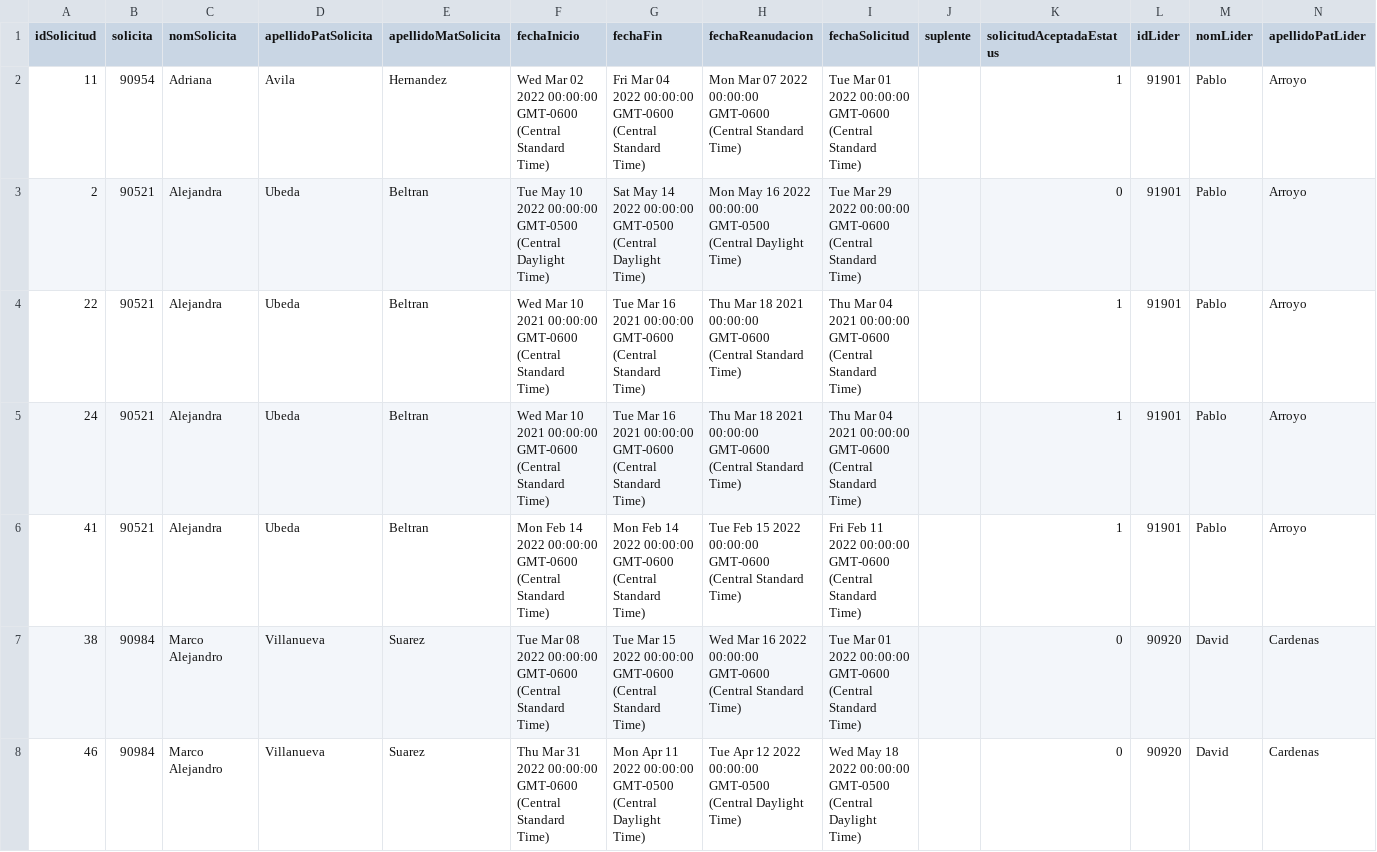
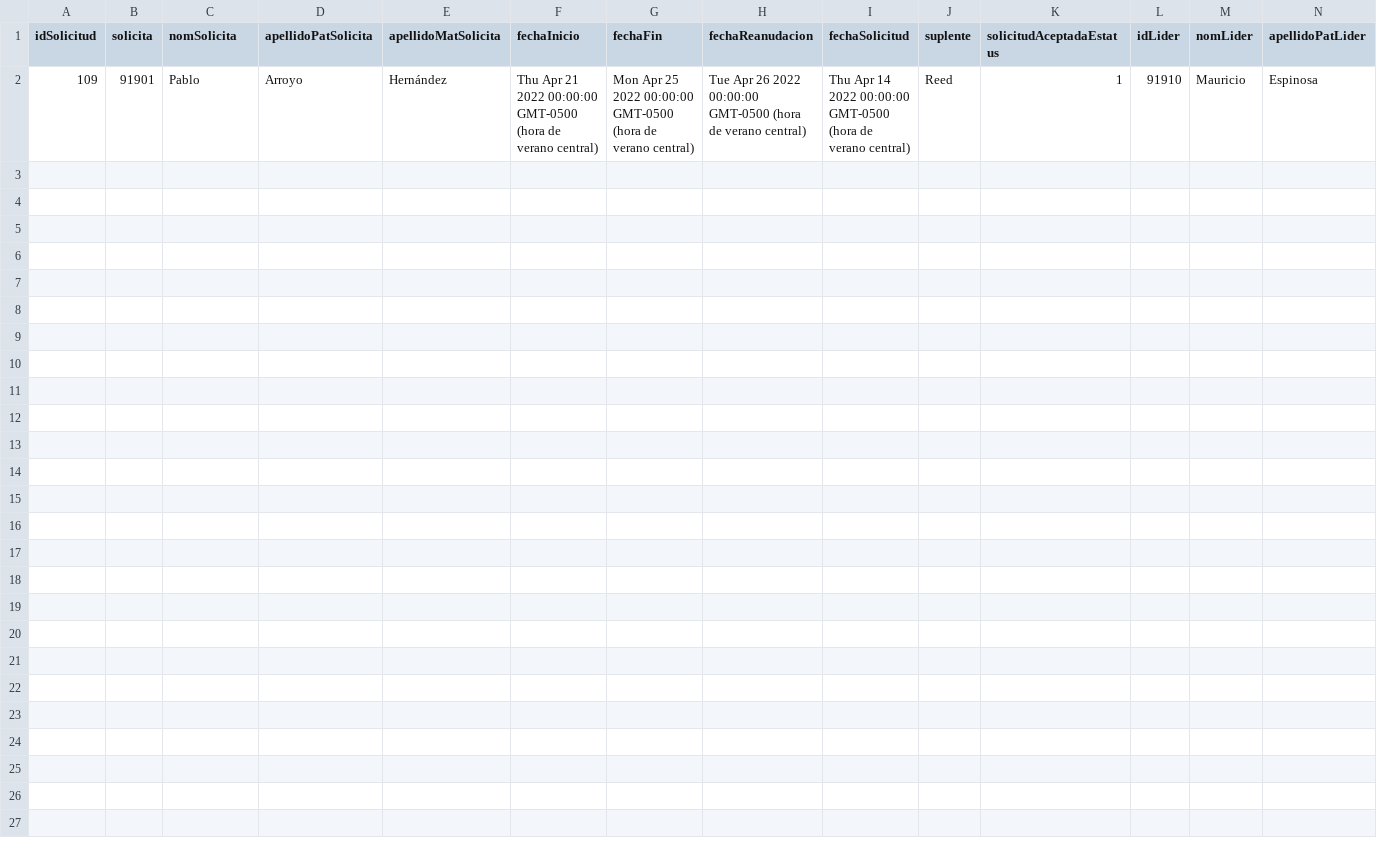
Before and after one commit to AndresMaganaPerez/Phantom_tc2005b, a CSV file: public/Solicitudes.csv, drawn as a sheet; only a part is shown; removed rows and columns are numbered as before the commit, all else as after; rows hold the shown columns only; the diff names each change by its address in the sheet, - before the commit and + after, or states it on an @@ line.

```diff
--- a/public/Solicitudes.csv
+++ b/public/Solicitudes.csv
-row 2: 11 | 90954 | Adriana | Avila | Hernandez | Wed Mar 02 2022 00:00:00 GMT-0600 (Central Standard Time) | Fri Mar 04 2022 00:00:00 GMT-0600 (Central Standard Time) | Mon Mar 07 2022 00:00:00 GMT-0600 (Central Standard Time) | Tue Mar 01 2022 00:00:00 GMT-0600 (Central Standard Time) |  | 1 | 91901 | Pablo | Arroyo
-row 3: 2 | 90521 | Alejandra | Ubeda | Beltran | Tue May 10 2022 00:00:00 GMT-0500 (Central Daylight Time) | Sat May 14 2022 00:00:00 GMT-0500 (Central Daylight Time) | Mon May 16 2022 00:00:00 GMT-0500 (Central Daylight Time) | Tue Mar 29 2022 00:00:00 GMT-0600 (Central Standard Time) |  | 0 | 91901 | Pablo | Arroyo
-row 4: 22 | 90521 | Alejandra | Ubeda | Beltran | Wed Mar 10 2021 00:00:00 GMT-0600 (Central Standard Time) | Tue Mar 16 2021 00:00:00 GMT-0600 (Central Standard Time) | Thu Mar 18 2021 00:00:00 GMT-0600 (Central Standard Time) | Thu Mar 04 2021 00:00:00 GMT-0600 (Central Standard Time) |  | 1 | 91901 | Pablo | Arroyo
-row 5: 24 | 90521 | Alejandra | Ubeda | Beltran | Wed Mar 10 2021 00:00:00 GMT-0600 (Central Standard Time) | Tue Mar 16 2021 00:00:00 GMT-0600 (Central Standard Time) | Thu Mar 18 2021 00:00:00 GMT-0600 (Central Standard Time) | Thu Mar 04 2021 00:00:00 GMT-0600 (Central Standard Time) |  | 1 | 91901 | Pablo | Arroyo
-row 6: 41 | 90521 | Alejandra | Ubeda | Beltran | Mon Feb 14 2022 00:00:00 GMT-0600 (Central Standard Time) | Mon Feb 14 2022 00:00:00 GMT-0600 (Central Standard Time) | Tue Feb 15 2022 00:00:00 GMT-0600 (Central Standard Time) | Fri Feb 11 2022 00:00:00 GMT-0600 (Central Standard Time) |  | 1 | 91901 | Pablo | Arroyo
-row 7: 38 | 90984 | Marco Alejandro | Villanueva | Suarez | Tue Mar 08 2022 00:00:00 GMT-0600 (Central Standard Time) | Tue Mar 15 2022 00:00:00 GMT-0600 (Central Standard Time) | Wed Mar 16 2022 00:00:00 GMT-0600 (Central Standard Time) | Tue Mar 01 2022 00:00:00 GMT-0600 (Central Standard Time) |  | 0 | 90920 | David | Cardenas
-row 8: 46 | 90984 | Marco Alejandro | Villanueva | Suarez | Thu Mar 31 2022 00:00:00 GMT-0600 (Central Standard Time) | Mon Apr 11 2022 00:00:00 GMT-0500 (Central Daylight Time) | Tue Apr 12 2022 00:00:00 GMT-0500 (Central Daylight Time) | Wed May 18 2022 00:00:00 GMT-0500 (Central Daylight Time) |  | 0 | 90920 | David | Cardenas
+row 2: 109 | 91901 | Pablo | Arroyo | Hernández | Thu Apr 21 2022 00:00:00 GMT-0500 (hora de verano central) | Mon Apr 25 2022 00:00:00 GMT-0500 (hora de verano central) | Tue Apr 26 2022 00:00:00 GMT-0500 (hora de verano central) | Thu Apr 14 2022 00:00:00 GMT-0500 (hora de verano central) | Reed | 1 | 91910 | Mauricio | Espinosa
```
Also changed, not shown: 9 other files.
